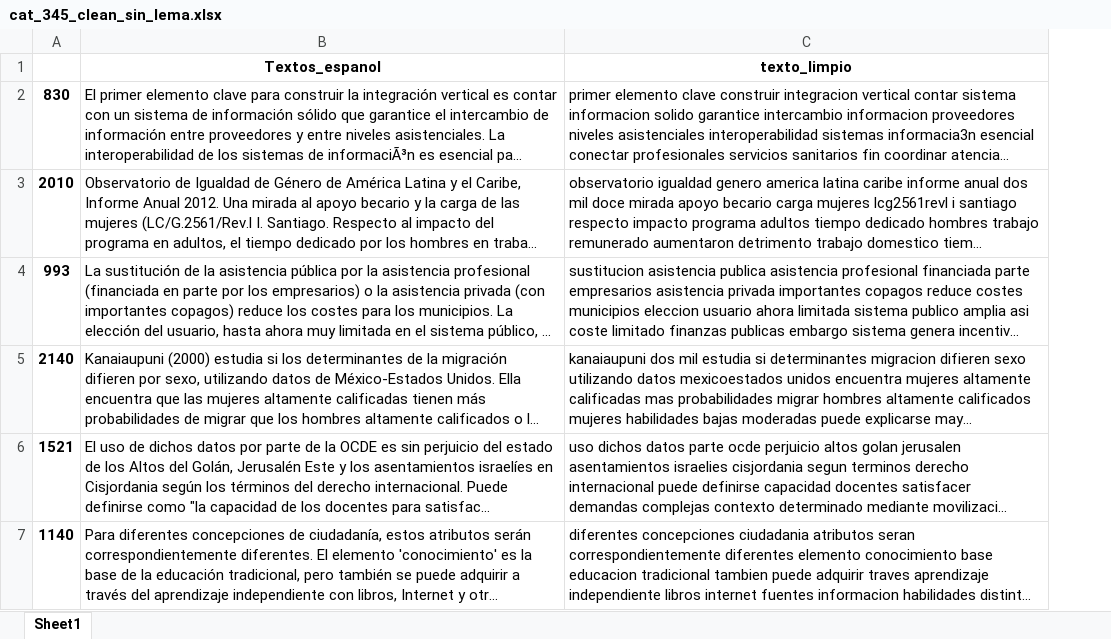
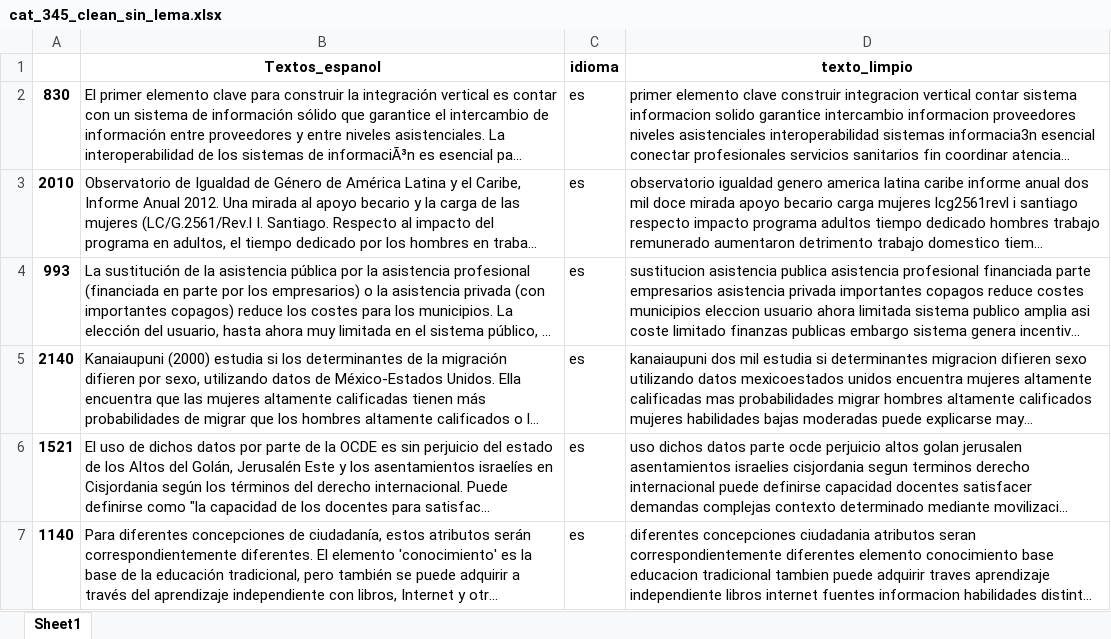
Before and after one commit to ddummann/Proyecto1-ClasificacionTextos-Etapa2, an Excel workbook: data/cat_345_clean_sin_lema.xlsx, sheet Sheet1, drawn as a sheet; only a part is shown; long unchanged cells end in …; values as stored, in another font and other column widths than the file's, no borders; the diff covers the shown part only; the diff names each change by its address in the sheet, - before the commit and + after, or states it on an @@ line.

```diff
--- a/data/cat_345_clean_sin_lema.xlsx (sheet Sheet1)
+++ b/data/cat_345_clean_sin_lema.xlsx (sheet Sheet1)
+column C (idioma), rows 2-7: all es
```
Also changed, not shown: 5 added rows elsewhere in this sheet, data/cat_345_clean_con_lema_test.xlsx, data/cat_345_clean_sin_lema_test.xlsx, 12 other files.
